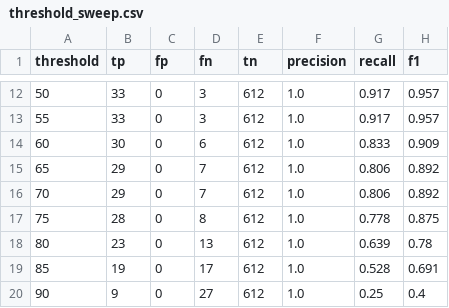
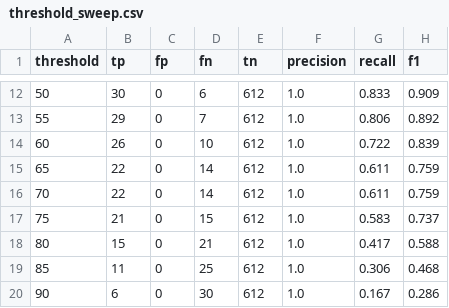
Before and after one commit to BcKmini/copycat-watch, a CSV file: experiments/results/threshold_sweep.csv, drawn as a sheet; only a part is shown, gaps mark what is left out; the diff covers the shown part only.

```diff
--- a/experiments/results/threshold_sweep.csv
+++ b/experiments/results/threshold_sweep.csv
@@ -12,9 +12,9 @@ threshold,tp,fp,fn,tn,precision,recall,f1
-50,33,0,3,612,1.0,0.917,0.957
-55,33,0,3,612,1.0,0.917,0.957
-60,30,0,6,612,1.0,0.833,0.909
-65,29,0,7,612,1.0,0.806,0.892
-70,29,0,7,612,1.0,0.806,0.892
-75,28,0,8,612,1.0,0.778,0.875
-80,23,0,13,612,1.0,0.639,0.78
-85,19,0,17,612,1.0,0.528,0.691
-90,9,0,27,612,1.0,0.25,0.4
+50,30,0,6,612,1.0,0.833,0.909
+55,29,0,7,612,1.0,0.806,0.892
+60,26,0,10,612,1.0,0.722,0.839
+65,22,0,14,612,1.0,0.611,0.759
+70,22,0,14,612,1.0,0.611,0.759
+75,21,0,15,612,1.0,0.583,0.737
+80,15,0,21,612,1.0,0.417,0.588
+85,11,0,25,612,1.0,0.306,0.468
+90,6,0,30,612,1.0,0.167,0.286
```
Also changed, not shown: 46 edited cells elsewhere in this file, 13 other files.
